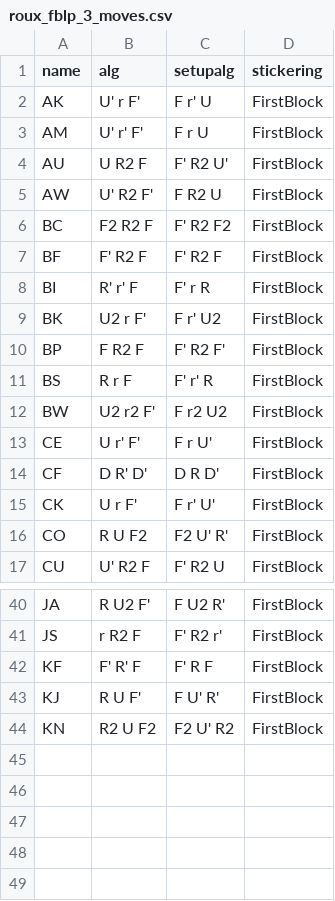
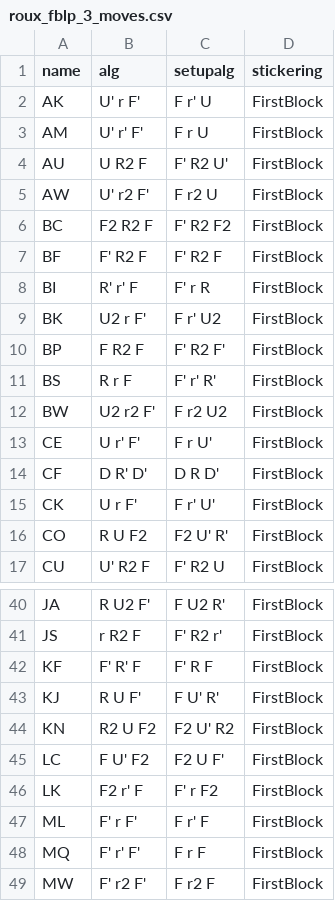
Before and after one commit to oixc/oixc.github.io, a CSV file: _data/algorithms/roux_fblp_3_moves.csv, drawn as a sheet; only a part is shown, gaps mark what is left out.

Commit message:
add L M 3 moves

```diff
--- a/_data/algorithms/roux_fblp_3_moves.csv
+++ b/_data/algorithms/roux_fblp_3_moves.csv
@@ -4,3 +4,3 @@ AM,U' r' F',F r U,FirstBlock
 AU,U R2 F,F' R2 U',FirstBlock
-AW,U' R2 F',F R2 U,FirstBlock
+AW,U' r2 F',F r2 U,FirstBlock
 BC,F2 R2 F,F' R2 F2,FirstBlock
@@ -10,3 +10,3 @@ BK,U2 r F',F r' U2,FirstBlock
 BP,F R2 F,F' R2 F',FirstBlock
-BS,R r F,F' r' R,FirstBlock
+BS,R r F,F' r' R',FirstBlock
 BW,U2 r2 F',F r2 U2,FirstBlock
@@ -44 +44,6 @@ KJ,R U F', F U' R',FirstBlock
 KN,R2 U F2, F2 U' R2,FirstBlock
+LC,F U' F2, F2 U F',FirstBlock
+LK,F2 r' F, F' r F2,FirstBlock
+ML,F' r F',F r' F,FirstBlock
+MQ, F' r' F', F r F,FirstBlock
+MW,F' r2 F',F r2 F,FirstBlock
```
